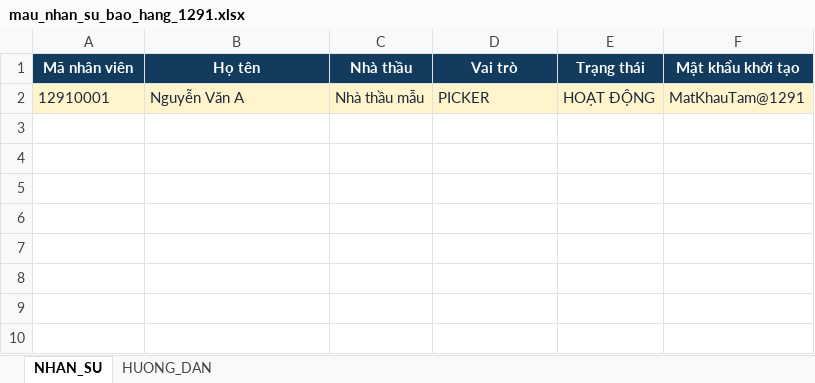
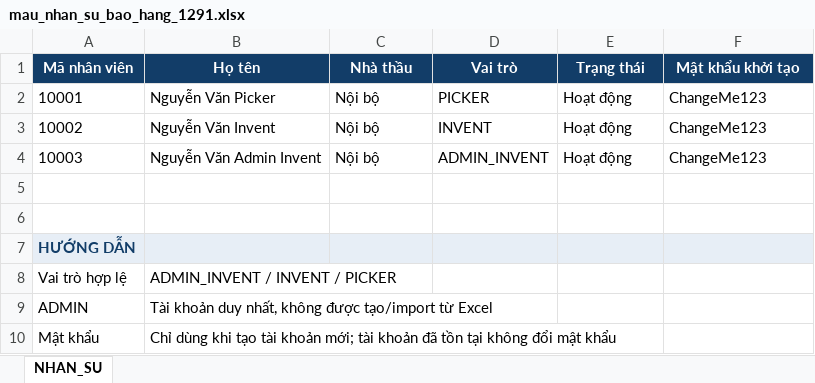
Before and after one commit to tam95supra-source/bao-hang-1291, an Excel workbook: app/src/main/res/raw/mau_nhan_su_bao_hang_1291.xlsx, sheet NHAN_SU, drawn as a sheet; values as stored, in another font and other column widths than the file's, no borders; addresses are those after the commit; the diff names each change by its address in the sheet, - before the commit and + after, or states it on an @@ line.

```diff
--- a/app/src/main/res/raw/mau_nhan_su_bao_hang_1291.xlsx (sheet NHAN_SU)
+++ b/app/src/main/res/raw/mau_nhan_su_bao_hang_1291.xlsx (sheet NHAN_SU)
-sheet tab: HUONG_DAN
+row 2: 10001 | Nguyễn Văn Picker | Nội bộ | PICKER | Hoạt động | ChangeMe123
+row 3: 10002 | Nguyễn Văn Invent | Nội bộ | INVENT | Hoạt động | ChangeMe123
+row 4: 10003 | Nguyễn Văn Admin Invent | Nội bộ | ADMIN_INVENT | Hoạt động | ChangeMe123
-row 5: 12910001 | Nguyễn Văn A | Nhà thầu mẫu | PICKER | HOẠT ĐỘNG | MatKhauTam@1291
+row 5: (empty)
-A5:F5 fill: #FFF4CC
+A5:F5 fill: none
+row 6: (empty)
+row 7: HƯỚNG DẪN
+row 8: Vai trò hợp lệ | ADMIN_INVENT / INVENT / PICKER
+row 9: ADMIN | Tài khoản duy nhất, không được tạo/import từ Excel
+row 10: Mật khẩu | Chỉ dùng khi tạo tài khoản mới; tài khoản đã tồn tại không đổi mật khẩu
```
Also changed, not shown: docs/templates/MAU_NHAN_SU_BAO_HANG_1291.xlsx.
